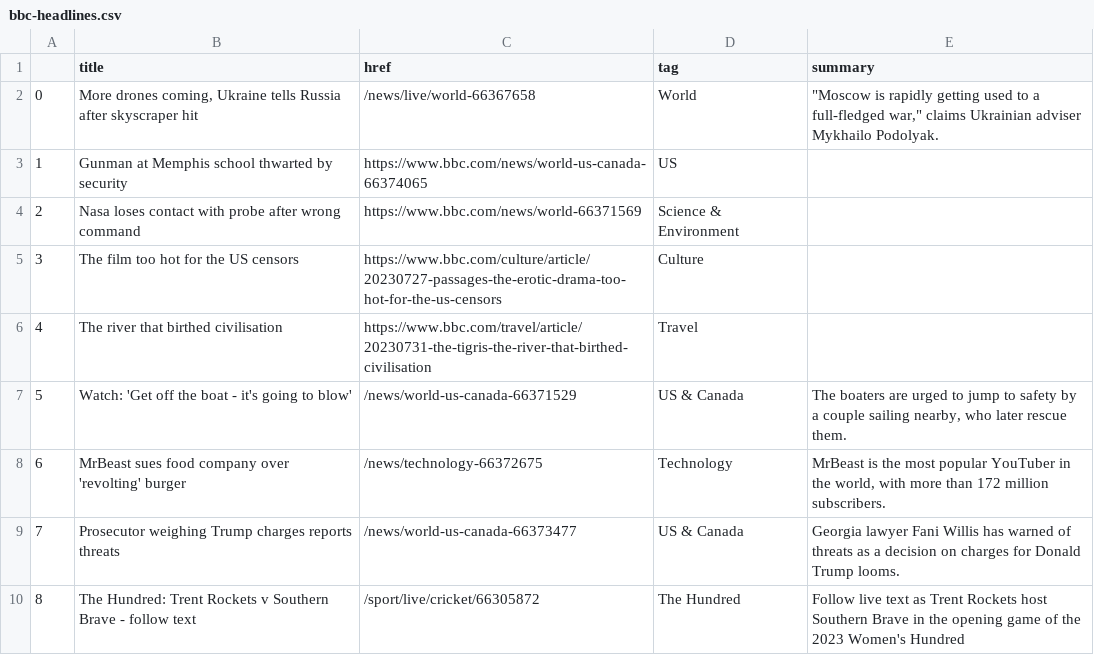
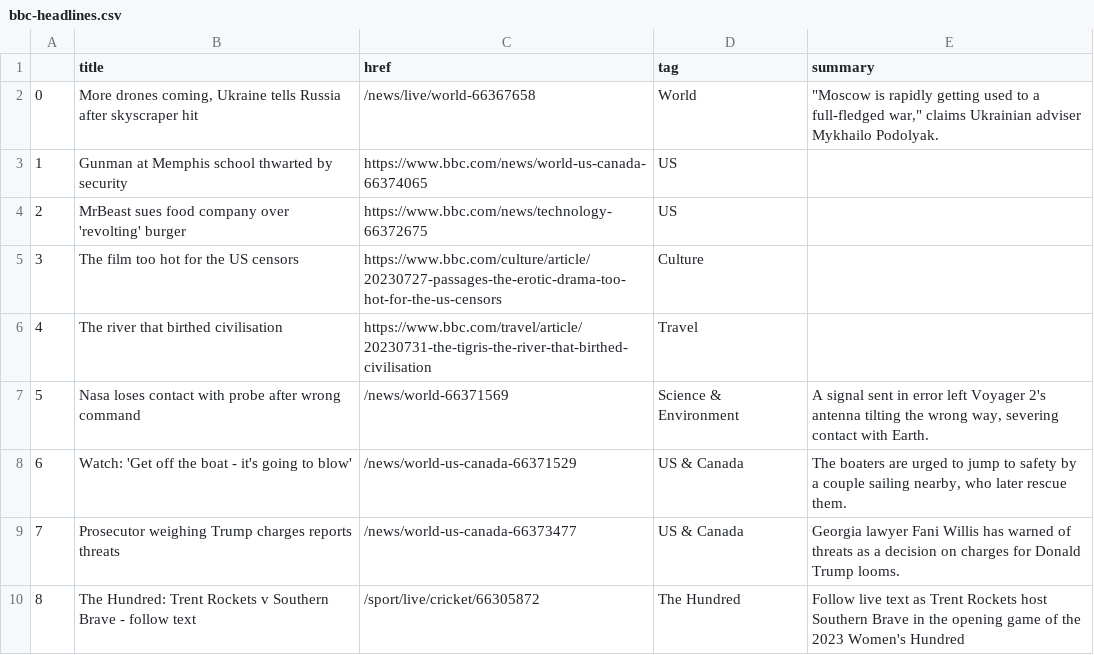
Before and after one commit to gbolduan/automatic-scraper, a CSV file: bbc-headlines.csv, drawn as a sheet; only a part is shown; removed rows and columns are numbered as before the commit, all else as after; the diff names each change by its address in the sheet, - before the commit and + after, or states it on an @@ line.

```diff
--- a/bbc-headlines.csv
+++ b/bbc-headlines.csv
-row 4: 2 | Nasa loses contact with probe after wrong command | https://www.bbc.com/news/world-66371569 | Science & Environment
+row 4: 2 | MrBeast sues food company over 'revolting' burger | https://www.bbc.com/news/technology-66372675 | US
+row 7: 5 | Nasa loses contact with probe after wrong command | /news/world-66371569 | Science & Environment | A signal sent in error left Voyager 2's antenna tilting the wrong way, severing contact with Earth.
@@ column A renumbered in row 8 @@
-row 8: 6 | MrBeast sues food company over 'revolting' burger | /news/technology-66372675 | Technology | MrBeast is the most popular YouTuber in the world, with more than 172 million subscribers.
```
